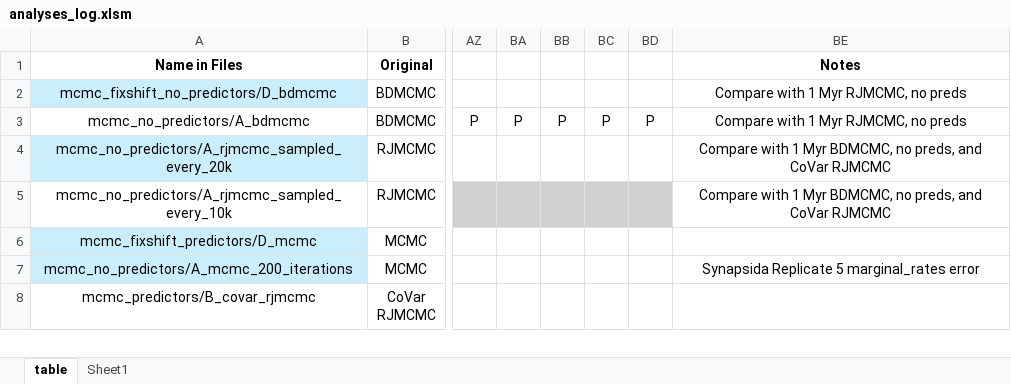
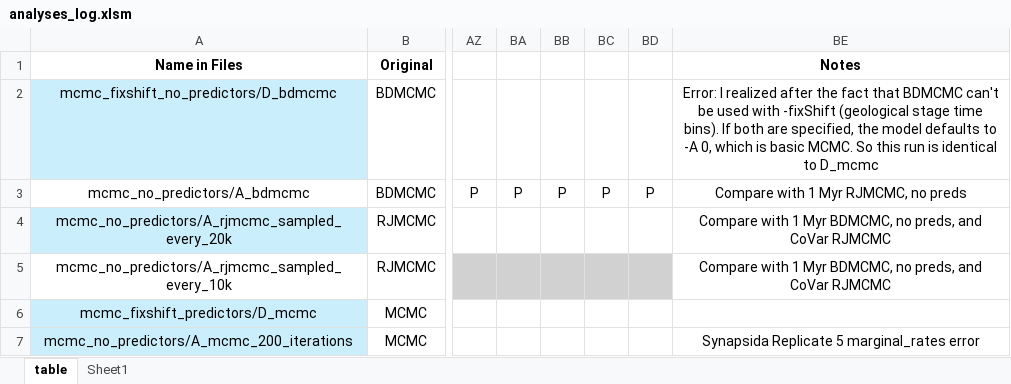
Before and after one commit to shelleylwang/pt_diversity_rates, an Excel workbook: analyses_log.xlsm, sheet table, drawn as a sheet; only a part is shown, gaps mark what is left out; the shorter side is filled out with more unchanged rows; values as stored, in another font and other column widths than the file's, no borders; conditional formats not drawn; the diff names each change by its address in the sheet, - before the commit and + after, or states it on an @@ line.

```diff
--- a/analyses_log.xlsm (sheet table)
+++ b/analyses_log.xlsm (sheet table)
-BE2 (Notes): Compare with 1 Myr RJMCMC, no preds
+BE2 (Notes): Error: I realized after the fact that BDMCMC can't be used with -fixShift (geological stage time bins). If both are specified, the model defaults to -A 0, which is basic MCMC. So this run is identical to D_mcmc
```
Also changed, not shown: 16 other files.
